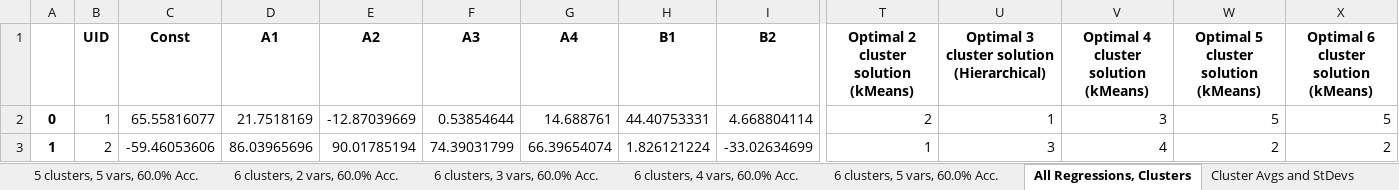
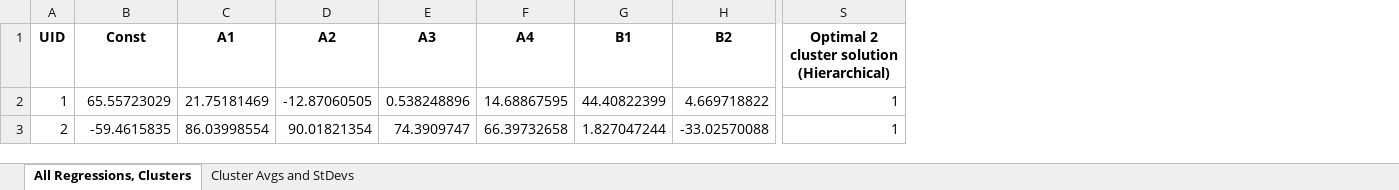
Before and after one commit to EricPostMaster/market-research-private, an Excel workbook: pandas_multiple.xlsx, sheet All Regressions, Clusters, drawn as a sheet; only a part is shown, gaps mark what is left out; values as stored, in another font and other column widths than the file's, no borders; removed rows and columns are numbered as before the commit, all else as after; the diff covers the shown part only; the diff names each change by its address in the sheet, - before the commit and + after, or states it on an @@ line.

Commit message:
Added kmeans++ clustering

```diff
--- a/pandas_multiple.xlsx (sheet All Regressions, Clusters)
+++ b/pandas_multiple.xlsx (sheet All Regressions, Clusters)
-sheet tab: 5 clusters, 5 vars, 60.0% Acc.
-sheet tab: 6 clusters, 2 vars, 60.0% Acc.
-sheet tab: 6 clusters, 3 vars, 60.0% Acc.
-sheet tab: 6 clusters, 4 vars, 60.0% Acc.
-sheet tab: 6 clusters, 5 vars, 60.0% Acc.
-column A, rows 2-3: 0 | 1
-column T, rows 1-3: Optimal 2 cluster solution (kMeans) | 2 | 1
-column V, rows 1-3: Optimal 4 cluster solution (kMeans) | 3 | 4
-column W, rows 1-3: Optimal 5 cluster solution (kMeans) | 5 | 2
-column X, rows 1-3: Optimal 6 cluster solution (kMeans) | 5 | 2
-S1: Optimal 3 cluster solution (Hierarchical)
+S1: Optimal 2 cluster solution (Hierarchical)
-B2 (Const): 65.55816077
+B2 (Const): 65.55723029
-C2 (A1): 21.7518169
+C2 (A1): 21.75181469
-D2 (A2): -12.87039669
+D2 (A2): -12.87060505
-E2 (A3): 0.53854644
+E2 (A3): 0.538248896
-F2 (A4): 14.688761
+F2 (A4): 14.68867595
-G2 (B1): 44.40753331
+G2 (B1): 44.40822399
-H2 (B2): 4.668804114
+H2 (B2): 4.669718822
-B3 (Const): -59.46053606
+B3 (Const): -59.4615835
-C3 (A1): 86.03965696
+C3 (A1): 86.03998554
-D3 (A2): 90.01785194
+D3 (A2): 90.01821354
-E3 (A3): 74.39031799
+E3 (A3): 74.3909747
-F3 (A4): 66.39654074
+F3 (A4): 66.39732658
-G3 (B1): 1.826121224
+G3 (B1): 1.827047244
-H3 (B2): -33.02634699
+H3 (B2): -33.02570088
-S3: 3
+S3: 1
```
Also changed, not shown: 1688 edited cells elsewhere in this sheet, sheet Cluster Avgs and StDevs, other sheet tabs, 5 other files.
